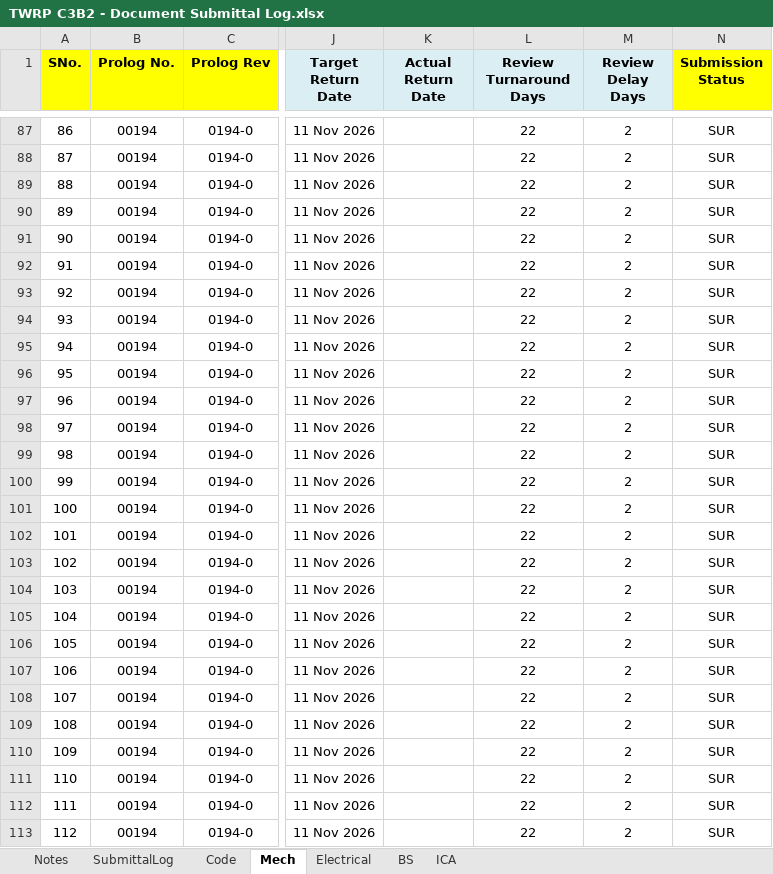
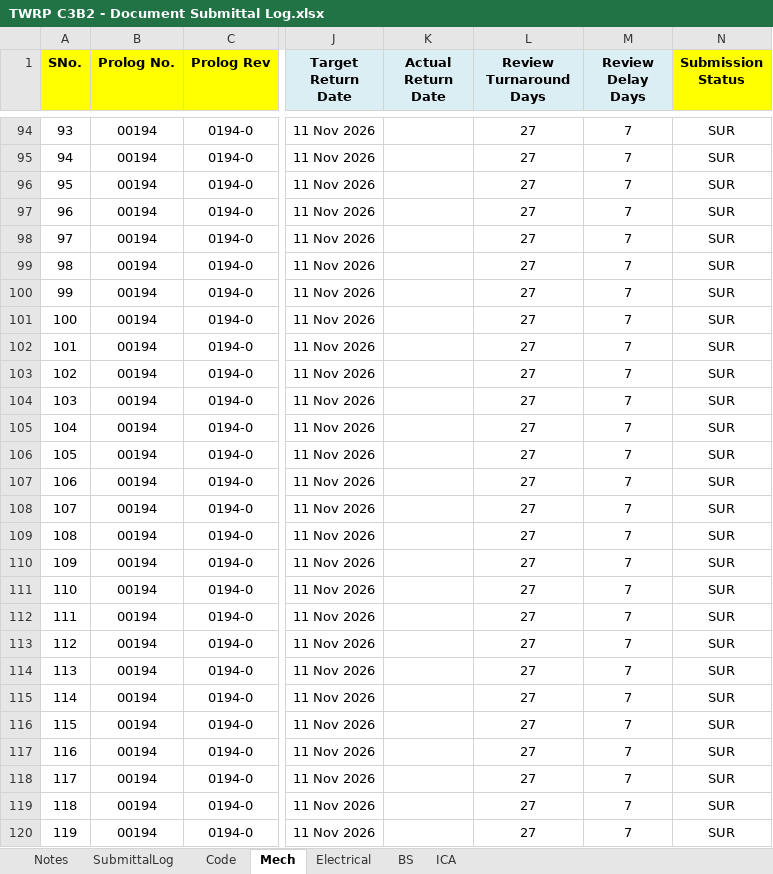
Before and after one commit to chinwarsoon/workbuddy, an Excel workbook: sub/TWRP C3B2 - Document Submittal Log.xlsx, sheet Mech, drawn as a sheet; only a part is shown, gaps mark what is left out; values as stored, in another font and other column widths than the file's, no borders; conditional formats not drawn; addresses are those after the commit; the diff covers the shown part only; the diff names each change by its address in the sheet, - before the commit and + after, or states it on an @@ line.

```diff
--- a/sub/TWRP C3B2 - Document Submittal Log.xlsx (sheet Mech)
+++ b/sub/TWRP C3B2 - Document Submittal Log.xlsx (sheet Mech)
@@ column A (SNo.) renumbered from row 14 down @@
-L94:L120 (Review Turnaround Days): 22
+L94:L120 (Review Turnaround Days): 27
-M94:M120 (Review Delay Days): 2
+M94:M120 (Review Delay Days): 7
```
Also changed, not shown: 9 added rows and 101 edited cells elsewhere in this sheet, sheet SubmittalLog, sheet Electrical, sheet ICA, sheet BS, formulas that keep their value, hidden cells, 34 other files.
